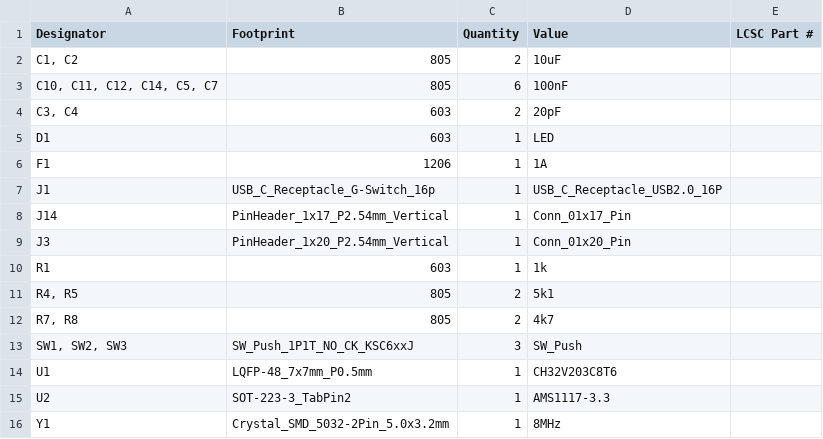
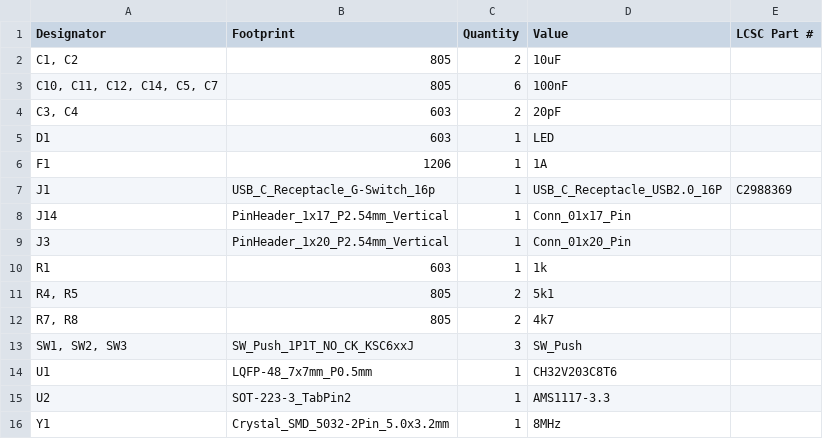
Before and after one commit to Blakesands/ch32v203_gerbers, a CSV file: C8T6/CH32V203_breakout_C8T6_breadboard_friendly_bom.csv, drawn as a sheet.

Commit message:
Revise BOM with updated components and details
Updated component details and added missing LCSC part number for J1.

```diff
--- a/C8T6/CH32V203_breakout_C8T6_breadboard_friendly_bom.csv
+++ b/C8T6/CH32V203_breakout_C8T6_breadboard_friendly_bom.csv
@@ -6,3 +6,3 @@ D1,603,1,LED,
 F1,1206,1,1A,
-J1,USB_C_Receptacle_G-Switch_16p,1,USB_C_Receptacle_USB2.0_16P,
+J1,USB_C_Receptacle_G-Switch_16p,1,USB_C_Receptacle_USB2.0_16P, C2988369
 J14,PinHeader_1x17_P2.54mm_Vertical,1,Conn_01x17_Pin,
```
